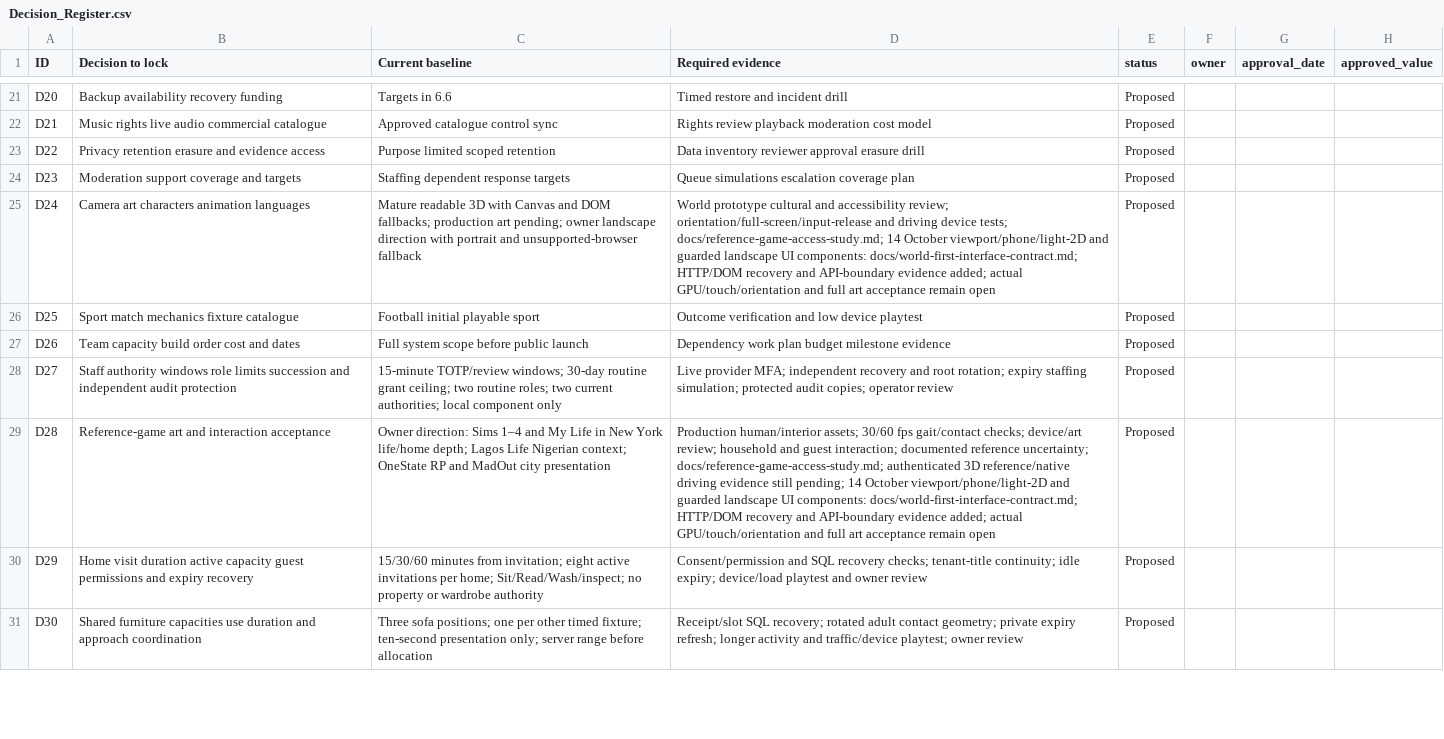
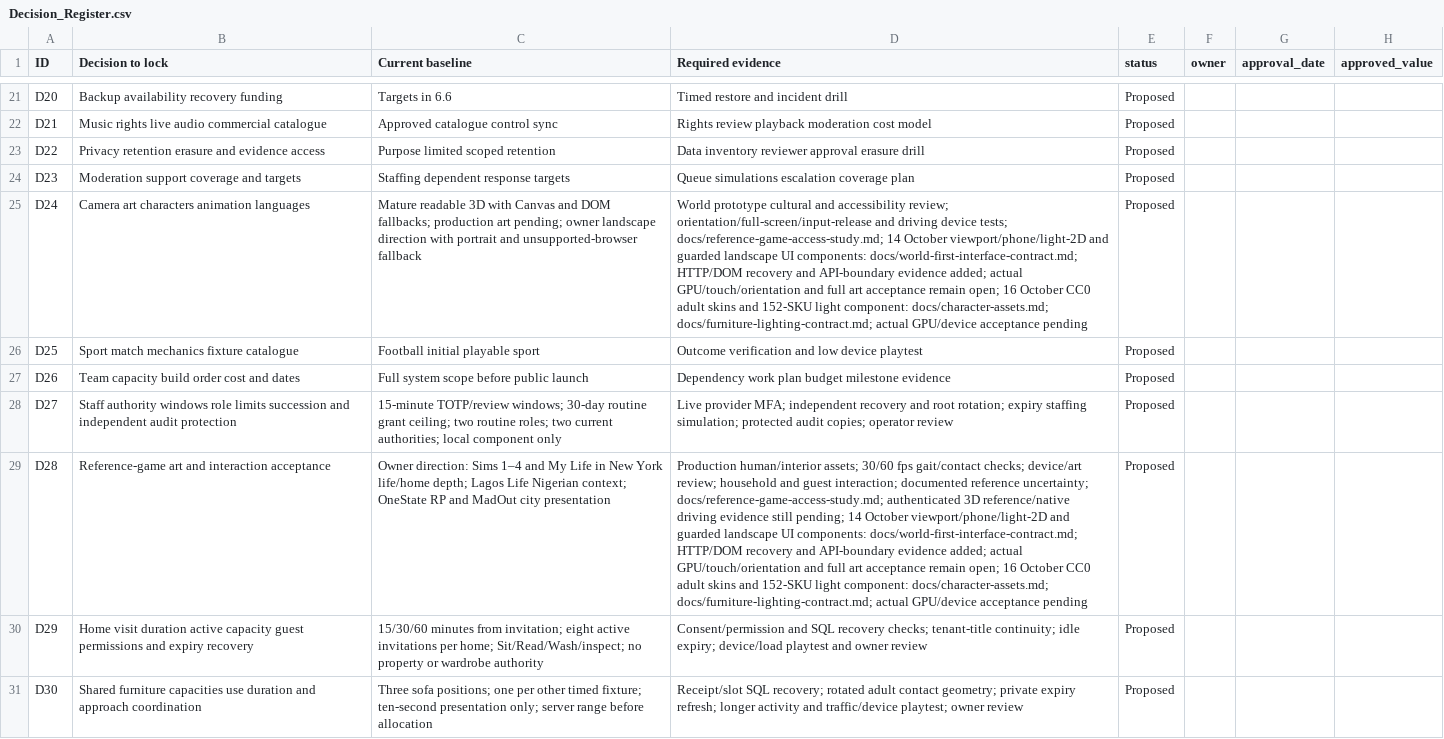
Before and after one commit to SMT-cmd/MY-RP, a CSV file: docs/specification/Decision_Register.csv, drawn as a sheet; only a part is shown, gaps mark what is left out; the diff names each change by its address in the sheet, - before the commit and + after, or states it on an @@ line.

```diff
--- a/docs/specification/Decision_Register.csv
+++ b/docs/specification/Decision_Register.csv
-D25 (Required evidence): …acceptance remain open
+D25 (Required evidence): …acceptance remain open; 16 October CC0 adult skins and 152-SKU light component: docs/character-assets.md; docs/furniture-lighting-contract.md; actual GPU/device acceptance pending
-D29 (Required evidence): …acceptance remain open
+D29 (Required evidence): …acceptance remain open; 16 October CC0 adult skins and 152-SKU light component: docs/character-assets.md; docs/furniture-lighting-contract.md; actual GPU/device acceptance pending
```
Also changed, not shown: docs/specification/Requirements_Register.csv, 42 other files.
